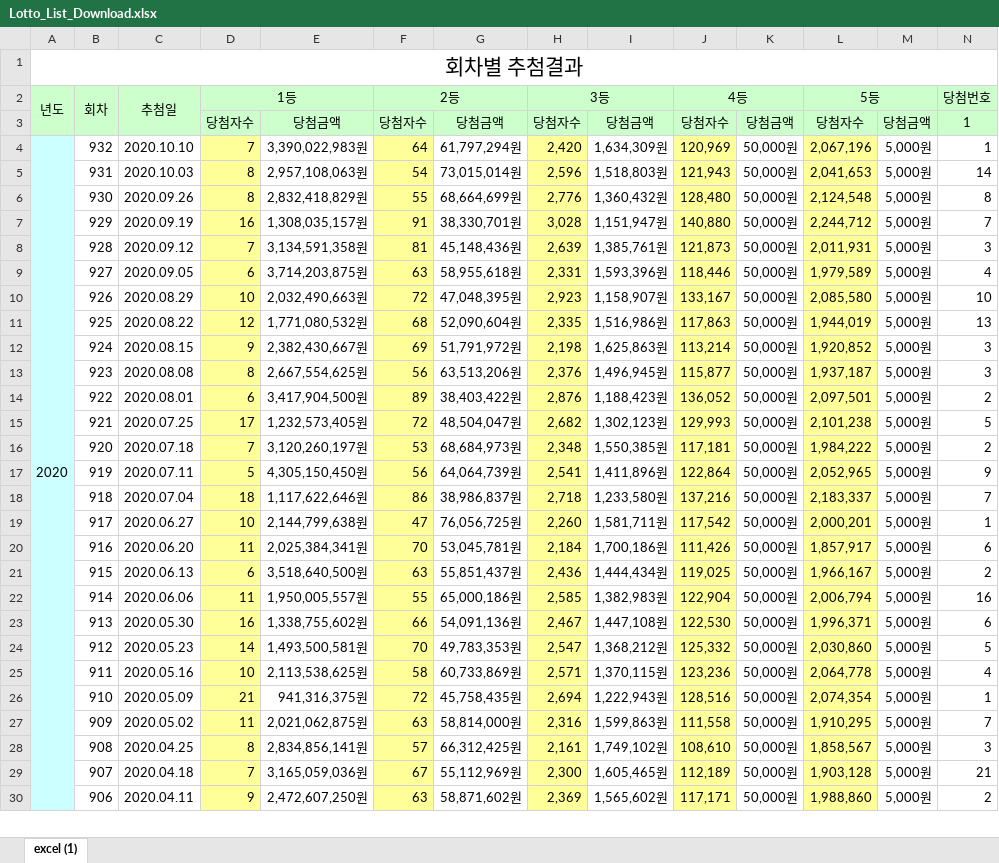
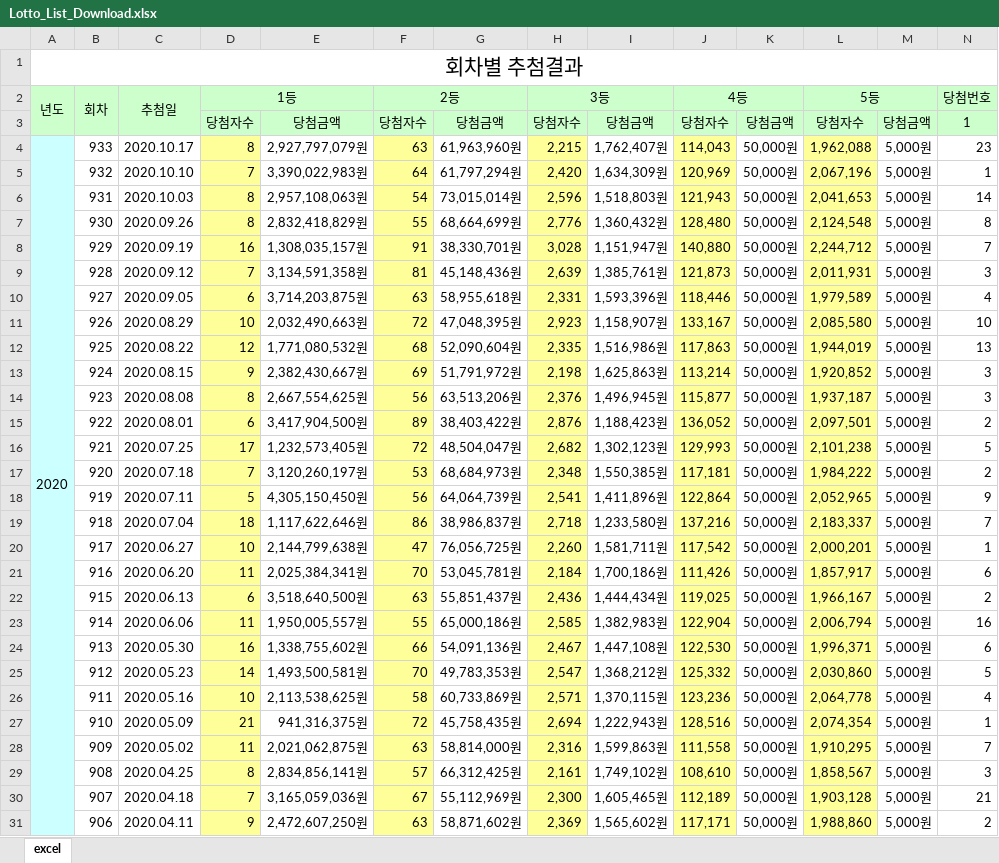
Before and after one commit to disket33/LotteryLottery, an Excel workbook: Lotto_List_Download.xlsx, sheet excel, drawn as a sheet; only a part is shown; values as stored, in another font and other column widths than the file's, no borders; removed rows and columns are numbered as before the commit, all else as after; rows hold the shown columns only; the diff names each change by its address in the sheet, - before the commit and + after, or states it on an @@ line.

Commit message:
Update Lotto_List_Download.xlsx

```diff
--- a/Lotto_List_Download.xlsx (sheet excel)
+++ b/Lotto_List_Download.xlsx (sheet excel)
-sheet tab: excel (1)
+sheet tab: excel
+row 4: 2020 | 933 | 2020.10.17 | 8 | 2,927,797,079원 | 63 | 61,963,960원 | 2,215 | 1,762,407원 | 114,043 | 50,000원 | 1,962,088 | 5,000원 | 23
-A5: 2020
+A5: (empty)
-A4:A44 merged
```
